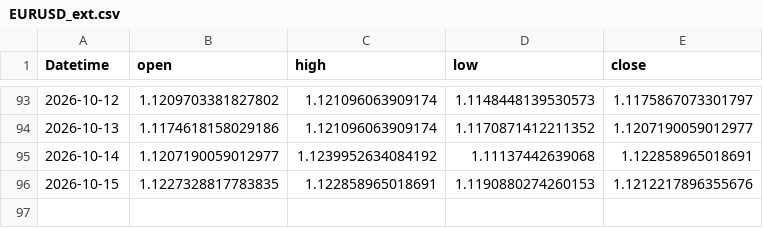
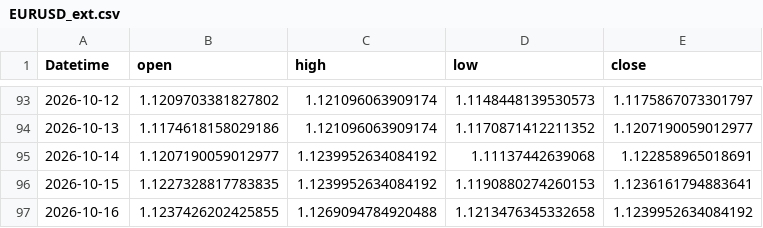
Before and after one commit to 971jawad/quant-lab, a CSV file: data/live/EURUSD_ext.csv, drawn as a sheet; only a part is shown, gaps mark what is left out.

```diff
--- a/data/live/EURUSD_ext.csv
+++ b/data/live/EURUSD_ext.csv
@@ -95,2 +95,3 @@ Datetime,open,high,low,close
 2026-10-14,1.1207190059012977,1.1239952634084192,1.11137442639068,1.122858965018691
-2026-10-15,1.1227328817783835,1.122858965018691,1.1190880274260153,1.1212217896355676
+2026-10-15,1.1227328817783835,1.1239952634084192,1.1190880274260153,1.1236161794883641
+2026-10-16,1.1237426202425855,1.1269094784920488,1.1213476345332658,1.1239952634084192
```
Also changed, not shown: data/live/ES_ext.csv, data/live/JPXJPY_ext.csv, 19 other files.
